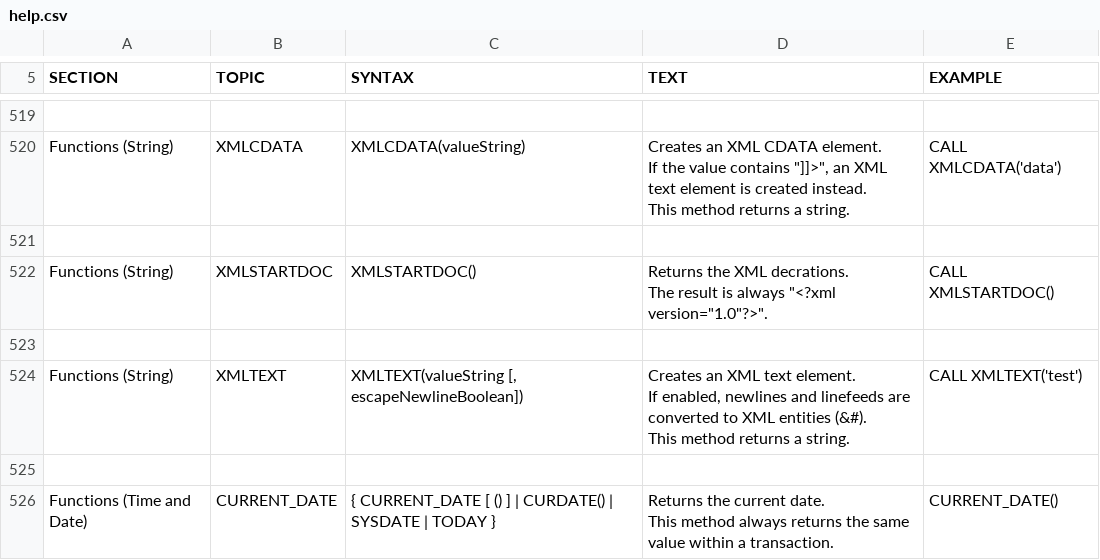
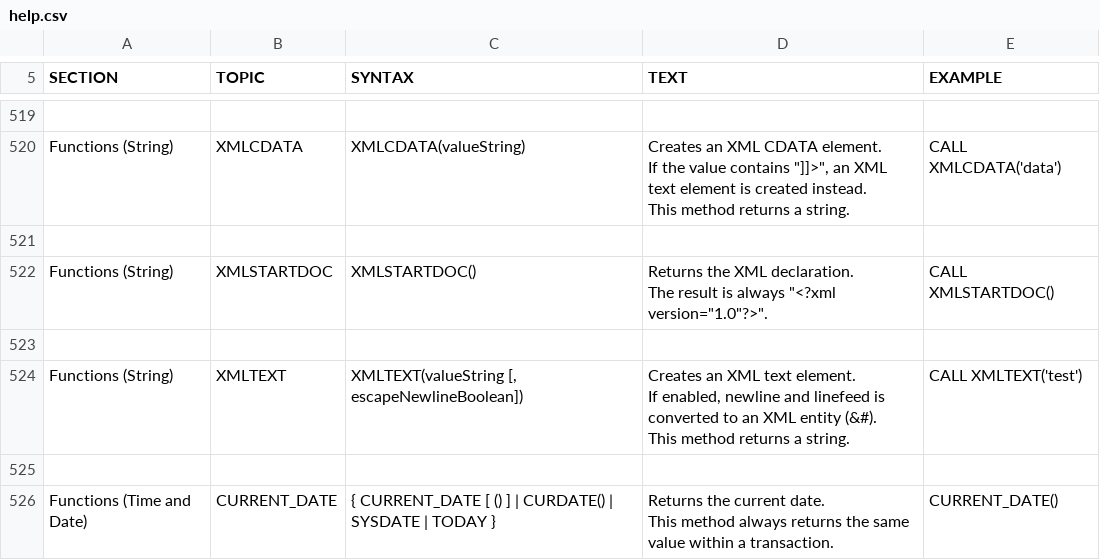
Before and after one commit to svn2github/H2-Mirror, a CSV file: h2/src/docsrc/help/help.csv, drawn as a sheet; only a part is shown, gaps mark what is left out.

```diff
--- a/h2/src/docsrc/help/help.csv
+++ b/h2/src/docsrc/help/help.csv
@@ -3141,20 +3141,20 @@ CALL XMLCDATA('data')
 
-"Functions (String)","XMLSTARTDOC","
-XMLSTARTDOC()
-","
-Returns the XML decrations.
-The result is always ""<?xml version=""1.0""?>"".
-","
-CALL XMLSTARTDOC()
-"
+"Functions (String)","XMLSTARTDOC","
+XMLSTARTDOC()
+","
+Returns the XML declaration.
+The result is always ""<?xml version=""1.0""?>"".
+","
+CALL XMLSTARTDOC()
+"
 
-"Functions (String)","XMLTEXT","
-XMLTEXT(valueString [, escapeNewlineBoolean])
-","
-Creates an XML text element.
-If enabled, newlines and linefeeds are converted to XML entities (&#).
-This method returns a string.
-","
-CALL XMLTEXT('test')
-"
+"Functions (String)","XMLTEXT","
+XMLTEXT(valueString [, escapeNewlineBoolean])
+","
+Creates an XML text element.
+If enabled, newline and linefeed is converted to an XML entity (&#).
+This method returns a string.
+","
+CALL XMLTEXT('test')
+"
 
```
Also changed, not shown: h2/src/main/org/h2/res/help.csv, 20 other files.
